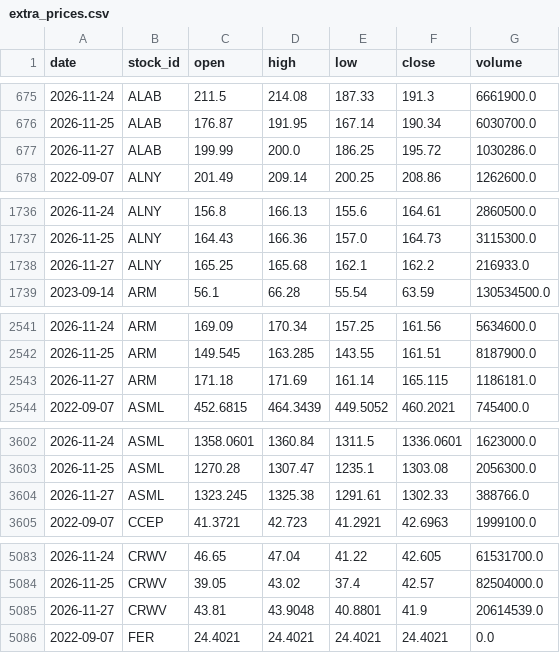
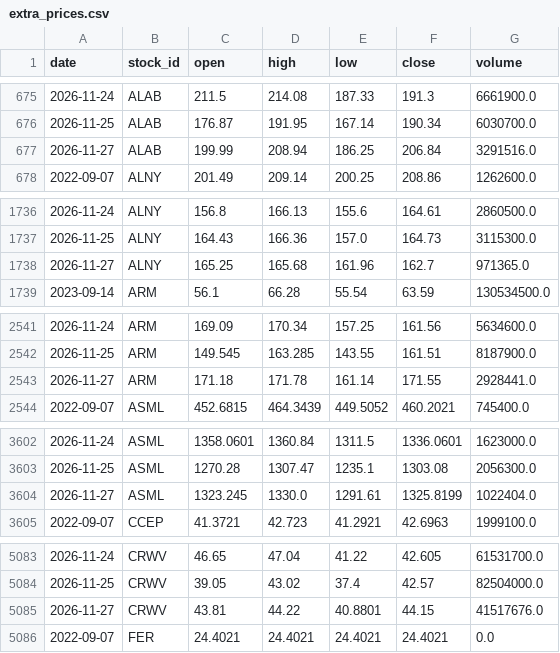
Before and after one commit to LiSh-chen/ForClaude, a CSV file: stock-derby/data/extra_prices.csv, drawn as a sheet; only a part is shown, gaps mark what is left out; the diff covers the shown part only.

```diff
--- a/stock-derby/data/extra_prices.csv
+++ b/stock-derby/data/extra_prices.csv
@@ -676,3 +676,3 @@ date,stock_id,open,high,low,close,volume
 2026-11-25,ALAB,176.87,191.95,167.14,190.34,6030700.0
-2026-11-27,ALAB,199.99,200.0,186.25,195.72,1030286.0
+2026-11-27,ALAB,199.99,208.94,186.25,206.84,3291516.0
 2022-09-07,ALNY,201.49,209.14,200.25,208.86,1262600.0
@@ -1737,3 +1737,3 @@ date,stock_id,open,high,low,close,volume
 2026-11-25,ALNY,164.43,166.36,157.0,164.73,3115300.0
-2026-11-27,ALNY,165.25,165.68,162.1,162.2,216933.0
+2026-11-27,ALNY,165.25,165.68,161.96,162.7,971365.0
 2023-09-14,ARM,56.1,66.28,55.54,63.59,130534500.0
@@ -2542,3 +2542,3 @@ date,stock_id,open,high,low,close,volume
 2026-11-25,ARM,149.545,163.285,143.55,161.51,8187900.0
-2026-11-27,ARM,171.18,171.69,161.14,165.115,1186181.0
+2026-11-27,ARM,171.18,171.78,161.14,171.55,2928441.0
 2022-09-07,ASML,452.6815,464.3439,449.5052,460.2021,745400.0
@@ -3603,3 +3603,3 @@ date,stock_id,open,high,low,close,volume
 2026-11-25,ASML,1270.28,1307.47,1235.1,1303.08,2056300.0
-2026-11-27,ASML,1323.245,1325.38,1291.61,1302.33,388766.0
+2026-11-27,ASML,1323.245,1330.0,1291.61,1325.8199,1022404.0
 2022-09-07,CCEP,41.3721,42.723,41.2921,42.6963,1999100.0
@@ -5084,3 +5084,3 @@ date,stock_id,open,high,low,close,volume
 2026-11-25,CRWV,39.05,43.02,37.4,42.57,82504000.0
-2026-11-27,CRWV,43.81,43.9048,40.8801,41.9,20614539.0
+2026-11-27,CRWV,43.81,44.22,40.8801,44.15,41517676.0
 2022-09-07,FER,24.4021,24.4021,24.4021,24.4021,0.0
```
Also changed, not shown: 26 edited cells elsewhere in this file, stock-derby/data/recent_prices.csv, 1 other file.
